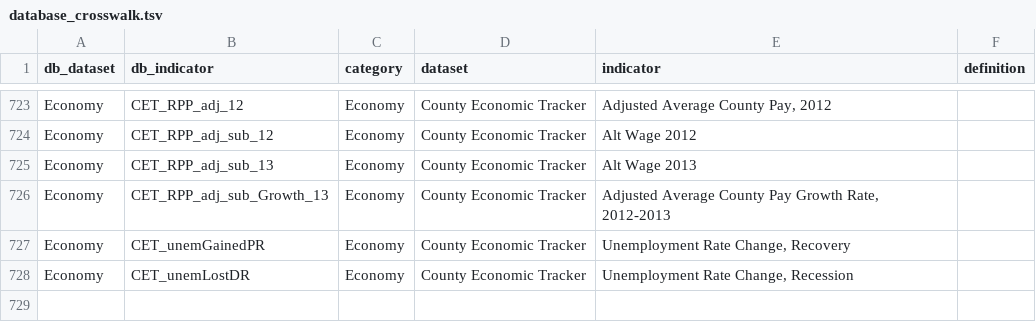
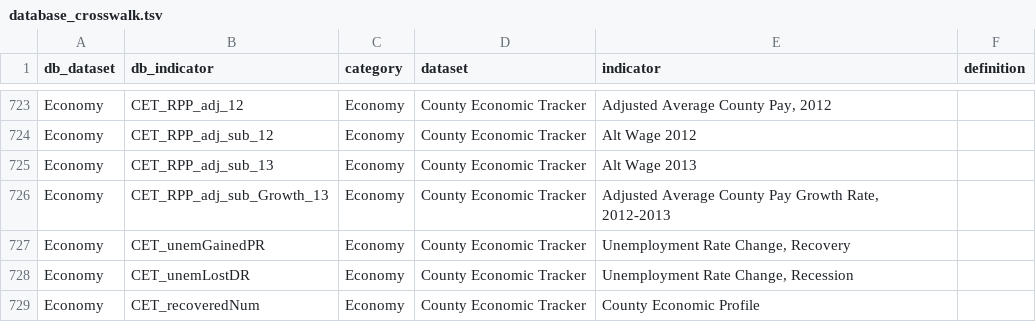
Before and after one commit to nikAleksandr/CIC, a TSV file: data/database_crosswalk.tsv, drawn as a sheet; only a part is shown, gaps mark what is left out; the diff names each change by its address in the sheet, - before the commit and + after, or states it on an @@ line.

Commit message:
wokring out some kinks in county tracker data additions

```diff
--- a/data/database_crosswalk.tsv
+++ b/data/database_crosswalk.tsv
+row 729: Economy | CET_recoveredNum | Economy | County Economic Tracker | County Economic Profile
```
Also changed, not shown: 3 other files.
